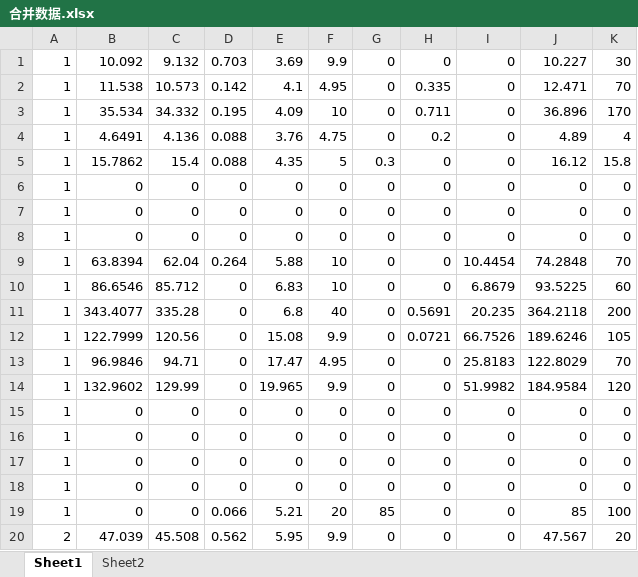
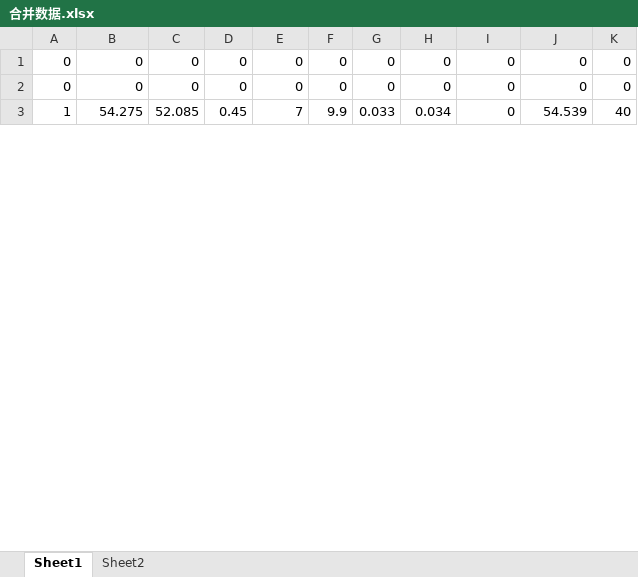
Before and after one commit to lazycatchen/ribao, an Excel workbook: 合并数据.xlsx, sheet Sheet1, drawn as a sheet; only a part is shown; values as stored, in another font and other column widths than the file's, no borders; removed rows and columns are numbered as before the commit, all else as after; the diff covers the shown part only; the diff names each change by its address in the sheet, - before the commit and + after, or states it on an @@ line.

```diff
--- a/合并数据.xlsx (sheet Sheet1)
+++ b/合并数据.xlsx (sheet Sheet1)
-row 1: 1 | 10.092 | 9.132 | 0.703 | 3.69 | 9.9 | 0 | 0 | 0 | 10.227 | 30
-row 2: 1 | 11.538 | 10.573 | 0.142 | 4.1 | 4.95 | 0 | 0.335 | 0 | 12.471 | 70
-row 3: 1 | 35.534 | 34.332 | 0.195 | 4.09 | 10 | 0 | 0.711 | 0 | 36.896 | 170
-row 4: 1 | 4.6491 | 4.136 | 0.088 | 3.76 | 4.75 | 0 | 0.2 | 0 | 4.89 | 4
-row 5: 1 | 15.7862 | 15.4 | 0.088 | 4.35 | 5 | 0.3 | 0 | 0 | 16.12 | 15.8
-A1:A2: 1
+A1:A2: 0
-row 8: 1 | 0 | 0 | 0 | 0 | 0 | 0 | 0 | 0 | 0 | 0
-row 9: 1 | 63.8394 | 62.04 | 0.264 | 5.88 | 10 | 0 | 0 | 10.4454 | 74.2848 | 70
-row 10: 1 | 86.6546 | 85.712 | 0 | 6.83 | 10 | 0 | 0 | 6.8679 | 93.5225 | 60
-row 11: 1 | 343.4077 | 335.28 | 0 | 6.8 | 40 | 0 | 0.5691 | 20.235 | 364.2118 | 200
-row 12: 1 | 122.7999 | 120.56 | 0 | 15.08 | 9.9 | 0 | 0.0721 | 66.7526 | 189.6246 | 105
-row 13: 1 | 96.9846 | 94.71 | 0 | 17.47 | 4.95 | 0 | 0 | 25.8183 | 122.8029 | 70
-row 14: 1 | 132.9602 | 129.99 | 0 | 19.965 | 9.9 | 0 | 0 | 51.9982 | 184.9584 | 120
-row 15: 1 | 0 | 0 | 0 | 0 | 0 | 0 | 0 | 0 | 0 | 0
-row 16: 1 | 0 | 0 | 0 | 0 | 0 | 0 | 0 | 0 | 0 | 0
-row 17: 1 | 0 | 0 | 0 | 0 | 0 | 0 | 0 | 0 | 0 | 0
-row 18: 1 | 0 | 0 | 0 | 0 | 0 | 0 | 0 | 0 | 0 | 0
-row 19: 1 | 0 | 0 | 0.066 | 5.21 | 20 | 85 | 0 | 0 | 85 | 100
-row 20: 2 | 47.039 | 45.508 | 0.562 | 5.95 | 9.9 | 0 | 0 | 0 | 47.567 | 20
+row 3: 1 | 54.275 | 52.085 | 0.45 | 7 | 9.9 | 0.033 | 0.034 | 0 | 54.539 | 40
```
Also changed, not shown: 16 added rows, 35 removed rows and 12 edited cells elsewhere in this sheet, sheet Sheet2, 日报.xlsx, 日报综合数据.xlsx, 7 other files.
